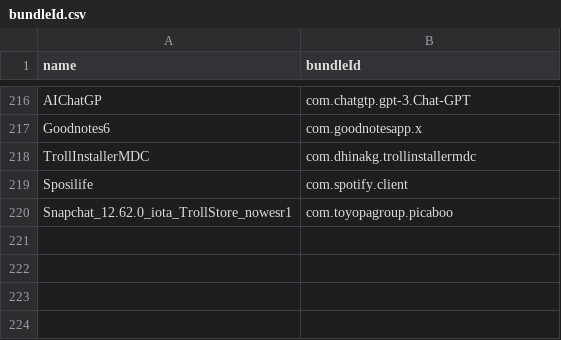
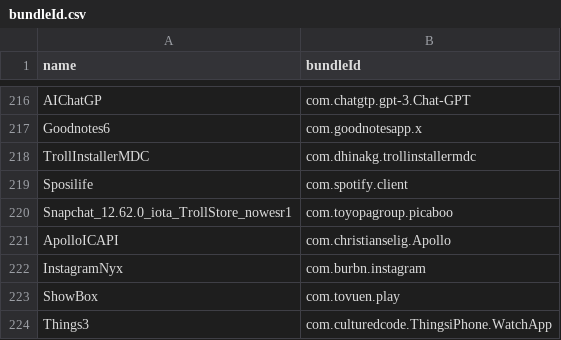
Before and after one commit to Neoncat-OG/TrollStore-IPAs, a CSV file: bundleId.csv, drawn as a sheet; only a part is shown, gaps mark what is left out.

```diff
--- a/bundleId.csv
+++ b/bundleId.csv
@@ -220 +220,5 @@ Sposilife,com.spotify.client
 Snapchat_12.62.0_iota_TrollStore_nowesr1,com.toyopagroup.picaboo
+ApolloICAPI,com.christianselig.Apollo
+InstagramNyx,com.burbn.instagram
+ShowBox,com.tovuen.play
+Things3,com.culturedcode.ThingsiPhone.WatchApp
```
Also changed, not shown: 4 other files.
